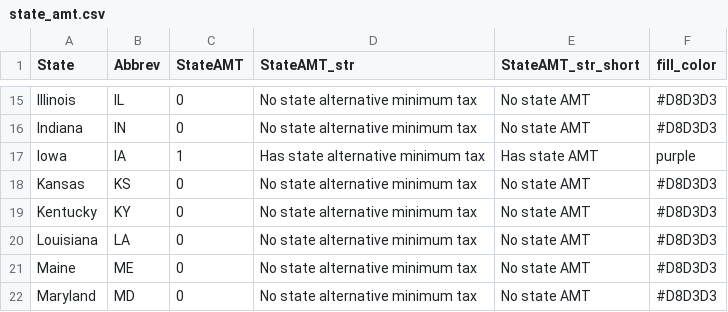
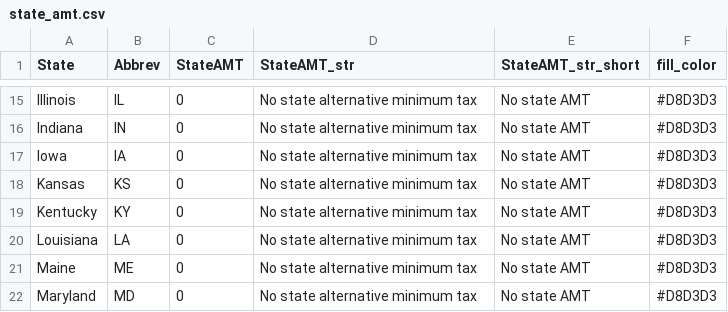
Before and after one commit to TheCGO/MN-AMT, a CSV file: data/state_amt.csv, drawn as a sheet; only a part is shown, gaps mark what is left out.

```diff
--- a/data/state_amt.csv
+++ b/data/state_amt.csv
@@ -16,3 +16,3 @@ Illinois,IL,0,No state alternative minimum tax,No state AMT,#D8D3D3
 Indiana,IN,0,No state alternative minimum tax,No state AMT,#D8D3D3
-Iowa,IA,1,Has state alternative minimum tax,Has state AMT,purple
+Iowa,IA,0,No state alternative minimum tax,No state AMT,#D8D3D3
 Kansas,KS,0,No state alternative minimum tax,No state AMT,#D8D3D3
```
Also changed, not shown: 12 other files.
